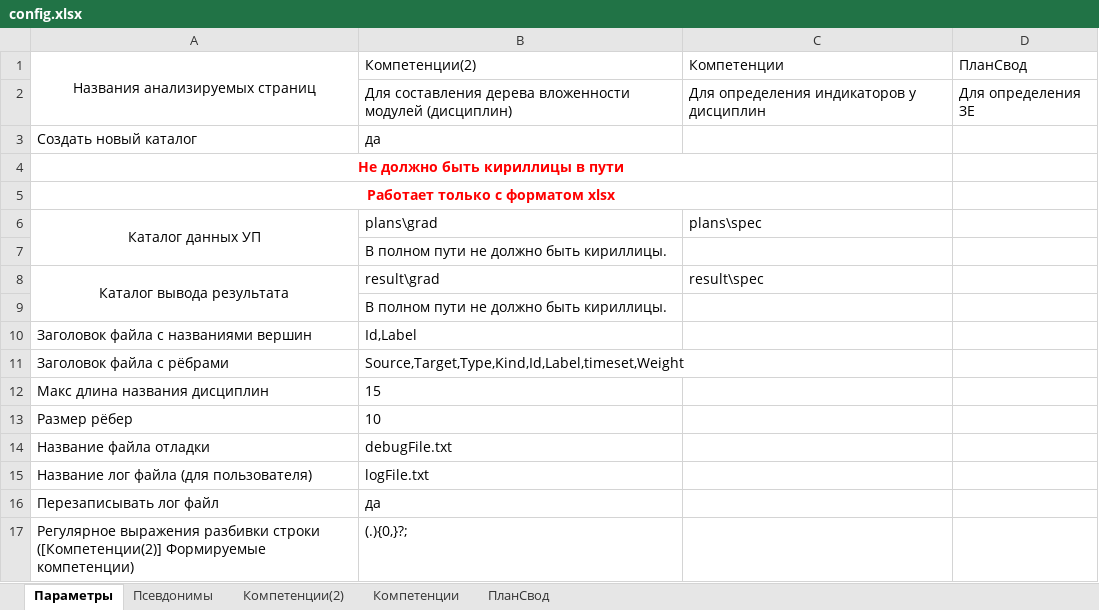
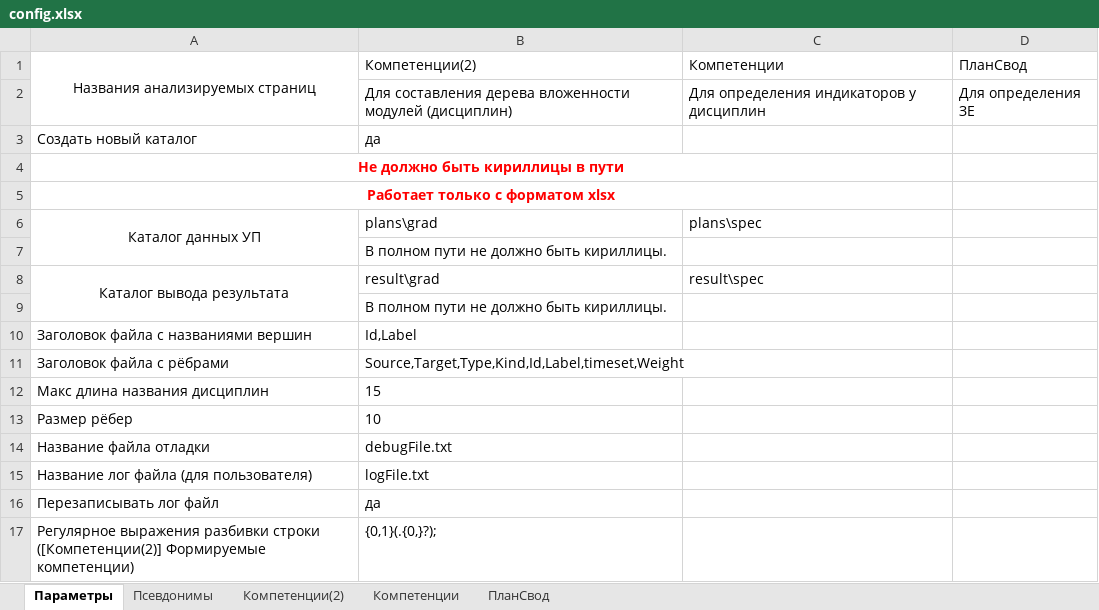
Before and after one commit to ekhalturin-ki15/SPA-SFU2, an Excel workbook: config.xlsx, sheet Параметры, drawn as a sheet; values as stored, in another font and other column widths than the file's, no borders; the diff names each change by its address in the sheet, - before the commit and + after, or states it on an @@ line.

```diff
--- a/config.xlsx (sheet Параметры)
+++ b/config.xlsx (sheet Параметры)
-B17 (Компетенции(2)): (.){0,}?;
+B17 (Компетенции(2)): {0,1}(.{0,}?);
```
Also changed, not shown: sheet Компетенции, 7 other files.
